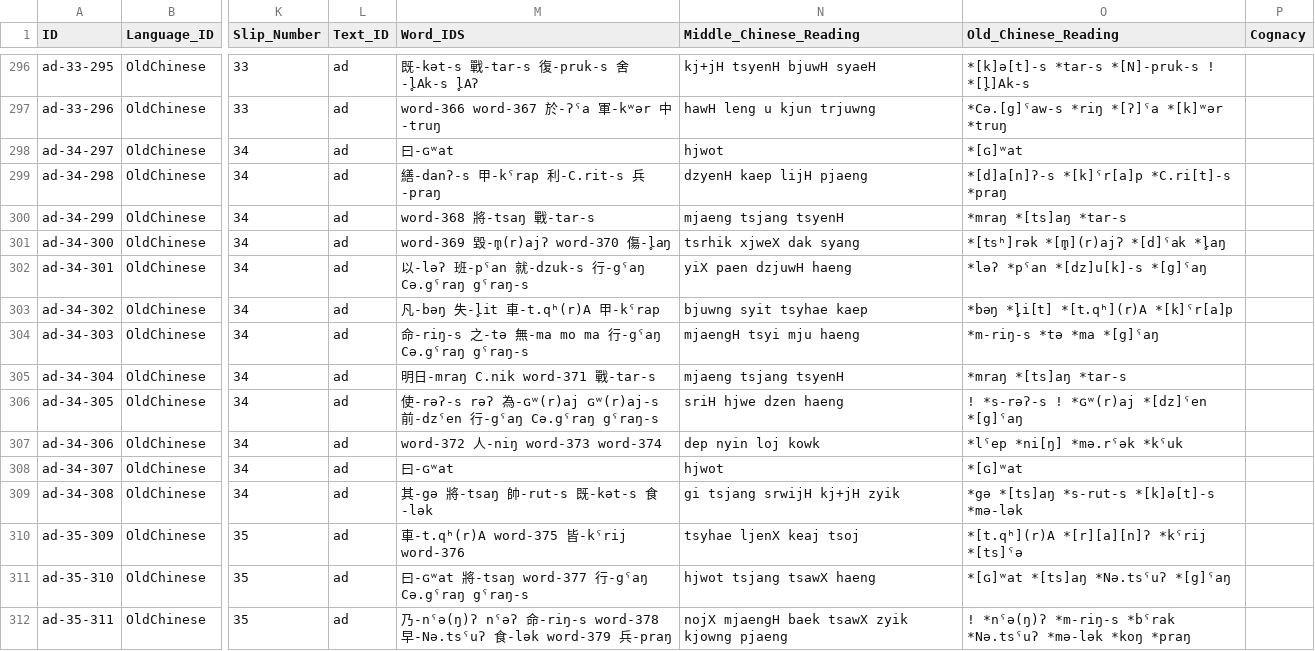
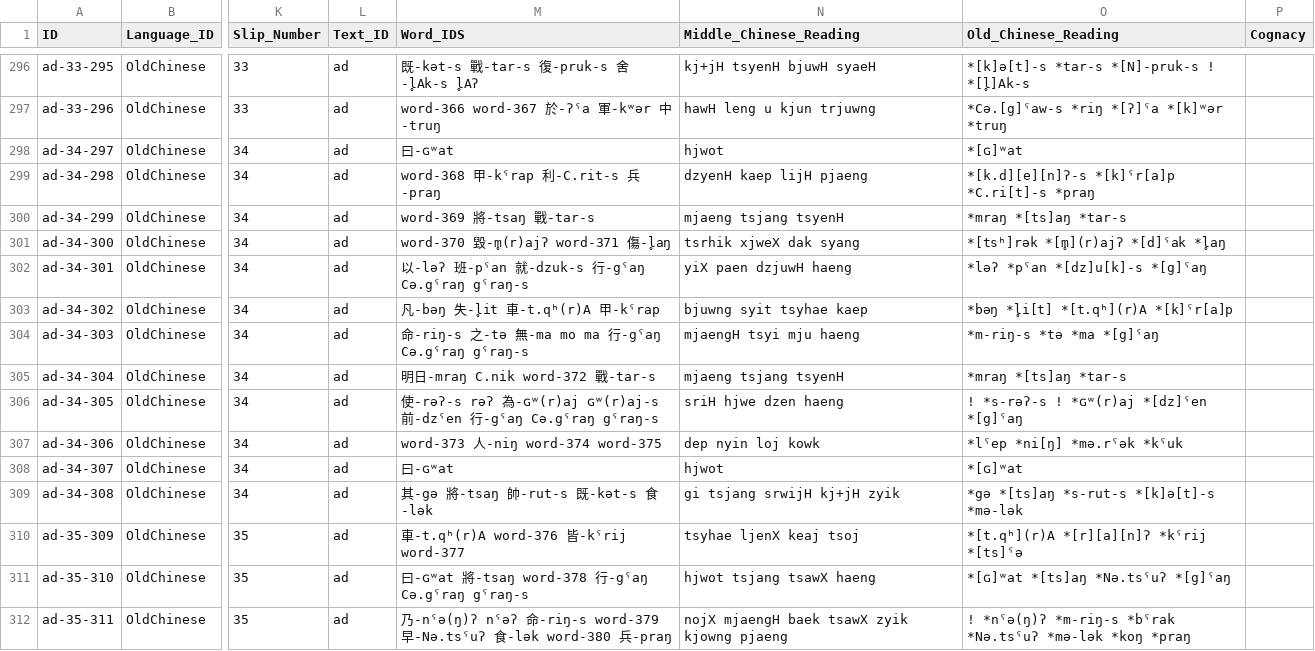
Before and after one commit to cldf-datasets/chaomozhizhen, a CSV file: cldf/examples.csv, drawn as a sheet; only a part is shown, gaps mark what is left out; the diff covers the shown part only; the diff names each change by its address in the sheet, - before the commit and + after, or states it on an @@ line.

```diff
--- a/cldf/examples.csv
+++ b/cldf/examples.csv
-M299 (Word_IDS): 繕-danʔ-s 甲-kˤrap 利-C.rit-s 兵-praŋ
+M299 (Word_IDS): word-368 甲-kˤrap 利-C.rit-s 兵-praŋ
-O299 (Old_Chinese_Reading): *[d]a[n]ʔ-s *[k]ˤr[a]p *C.ri[t]-s *praŋ
+O299 (Old_Chinese_Reading): *[k.d][e][n]ʔ-s *[k]ˤr[a]p *C.ri[t]-s *praŋ
-M300 (Word_IDS): word-368 將-tsaŋ 戰-tar-s
+M300 (Word_IDS): word-369 將-tsaŋ 戰-tar-s
-M301 (Word_IDS): word-369 毀-m̥(r)ajʔ word-370 傷-l̥aŋ
+M301 (Word_IDS): word-370 毀-m̥(r)ajʔ word-371 傷-l̥aŋ
-M305 (Word_IDS): 明日-mraŋ C.nik word-371 戰-tar-s
+M305 (Word_IDS): 明日-mraŋ C.nik word-372 戰-tar-s
-M307 (Word_IDS): word-372 人-niŋ word-373 word-374
+M307 (Word_IDS): word-373 人-niŋ word-374 word-375
-M310 (Word_IDS): 車-t.qʰ(r)A word-375 皆-kˤrij word-376
+M310 (Word_IDS): 車-t.qʰ(r)A word-376 皆-kˤrij word-377
-M311 (Word_IDS): …將-tsaŋ word-377 行-gˤaŋ…
+M311 (Word_IDS): …將-tsaŋ word-378 行-gˤaŋ…
-M312 (Word_IDS): …命-riŋ-s word-378 早-Nə.tsˤuʔ 食-lək word-379 兵-praŋ
+M312 (Word_IDS): …命-riŋ-s word-379 早-Nə.tsˤuʔ 食-lək word-380 兵-praŋ
```
Also changed, not shown: 43 edited cells elsewhere in this file, cldf/entries.csv, raw/ad.tsv, 4 other files.
